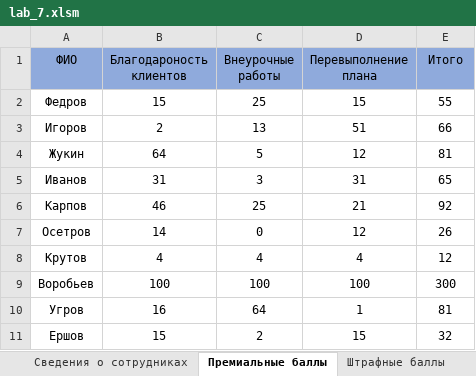
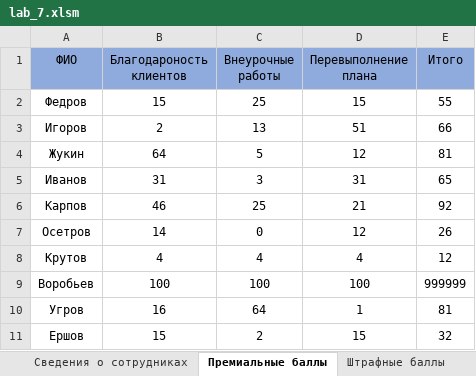
Before and after one commit to vladcto/suai-labs, an Excel workbook: 3_semester/IT/lab_7/lab_7.xlsm, sheet Премиальные баллы, drawn as a sheet; values as stored, in another font and other column widths than the file's, no borders; the diff names each change by its address in the sheet, - before the commit and + after, or states it on an @@ line.

```diff
--- a/3_semester/IT/lab_7/lab_7.xlsm (sheet Премиальные баллы)
+++ b/3_semester/IT/lab_7/lab_7.xlsm (sheet Премиальные баллы)
-E9 (Итого): 300
+E9 (Итого): 999999
```
Also changed, not shown: sheet Расчёт премии, sheet Поиск информации, sheet Сведения о сотрудниках, sheet Генерация Отчета, sheet Штрафные баллы, charts or pictures, 1 other file.
